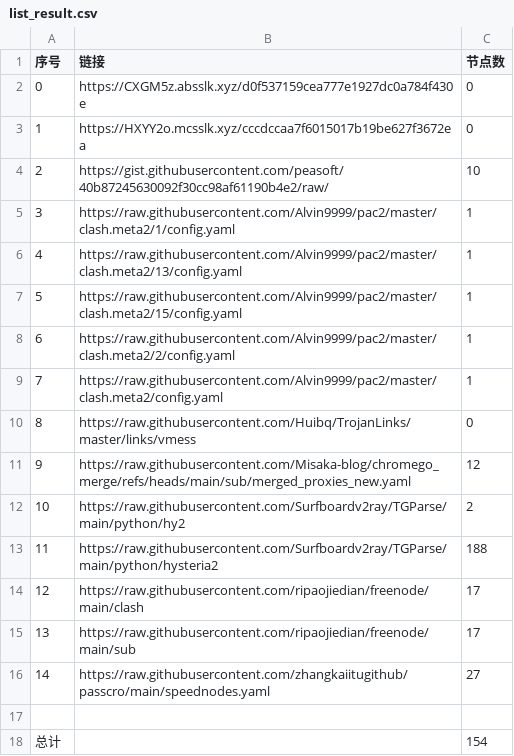
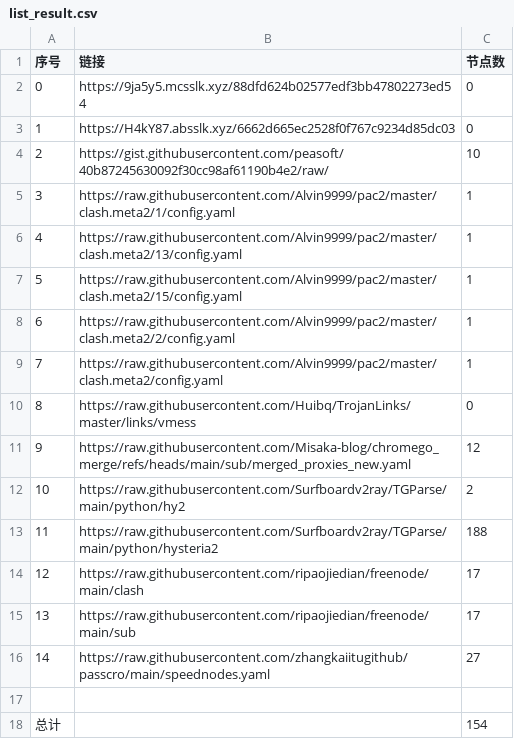
Before and after one commit to yxxyun/NoMoreWalls, a CSV file: list_result.csv, drawn as a sheet.

```diff
--- a/list_result.csv
+++ b/list_result.csv
@@ -1,4 +1,4 @@
 序号,链接,节点数
-0,https://CXGM5z.absslk.xyz/d0f537159cea777e1927dc0a784f430e,0
-1,https://HXYY2o.mcsslk.xyz/cccdccaa7f6015017b19be627f3672ea,0
+0,https://9ja5y5.mcsslk.xyz/88dfd624b02577edf3bb47802273ed54,0
+1,https://H4kY87.absslk.xyz/6662d665ec2528f0f767c9234d85dc03,0
 2,https://gist.githubusercontent.com/peasoft/40b87245630092f30cc98af61190b4e2/raw/,10
```
Also changed, not shown: 3 other files.
